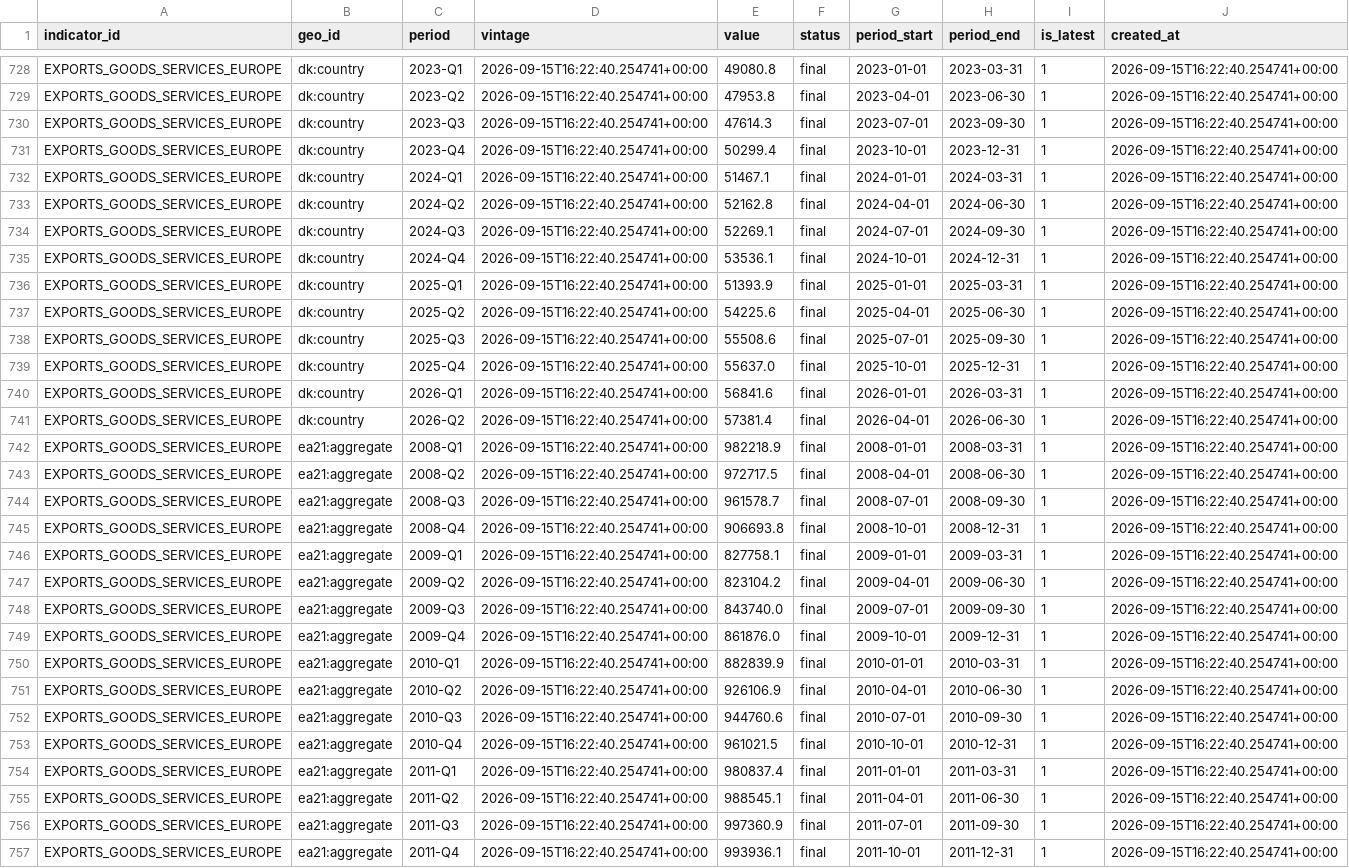
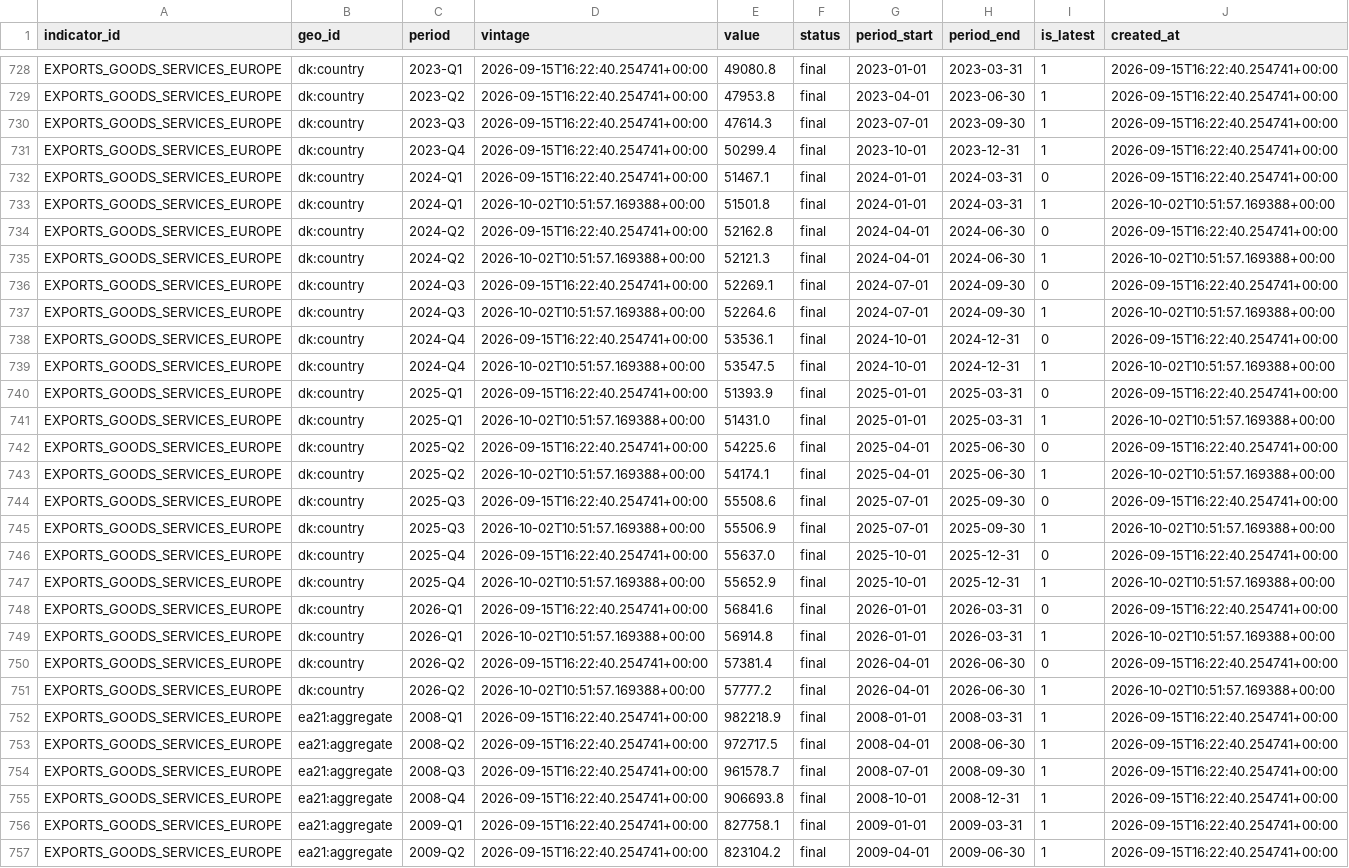
Before and after one commit to mdruszcz/belgian-macro-pipeline, a CSV file: data/international/EXPORTS_GOODS_SERVICES_EUROPE.csv, drawn as a sheet; only a part is shown, gaps mark what is left out; the shorter side is filled out with more unchanged rows.

```diff
--- a/data/international/EXPORTS_GOODS_SERVICES_EUROPE.csv
+++ b/data/international/EXPORTS_GOODS_SERVICES_EUROPE.csv
@@ -731,12 +731,22 @@ EXPORTS_GOODS_SERVICES_EUROPE,dk:country,2023-Q3,2026-09-15T16:22:40.254741+00:0
 EXPORTS_GOODS_SERVICES_EUROPE,dk:country,2023-Q4,2026-09-15T16:22:40.254741+00:00,50299.4,final,2023-10-01,2023-12-31,1,2026-09-15T16:22:40.254741+00:00
-EXPORTS_GOODS_SERVICES_EUROPE,dk:country,2024-Q1,2026-09-15T16:22:40.254741+00:00,51467.1,final,2024-01-01,2024-03-31,1,2026-09-15T16:22:40.254741+00:00
-EXPORTS_GOODS_SERVICES_EUROPE,dk:country,2024-Q2,2026-09-15T16:22:40.254741+00:00,52162.8,final,2024-04-01,2024-06-30,1,2026-09-15T16:22:40.254741+00:00
-EXPORTS_GOODS_SERVICES_EUROPE,dk:country,2024-Q3,2026-09-15T16:22:40.254741+00:00,52269.1,final,2024-07-01,2024-09-30,1,2026-09-15T16:22:40.254741+00:00
-EXPORTS_GOODS_SERVICES_EUROPE,dk:country,2024-Q4,2026-09-15T16:22:40.254741+00:00,53536.1,final,2024-10-01,2024-12-31,1,2026-09-15T16:22:40.254741+00:00
-EXPORTS_GOODS_SERVICES_EUROPE,dk:country,2025-Q1,2026-09-15T16:22:40.254741+00:00,51393.9,final,2025-01-01,2025-03-31,1,2026-09-15T16:22:40.254741+00:00
-EXPORTS_GOODS_SERVICES_EUROPE,dk:country,2025-Q2,2026-09-15T16:22:40.254741+00:00,54225.6,final,2025-04-01,2025-06-30,1,2026-09-15T16:22:40.254741+00:00
-EXPORTS_GOODS_SERVICES_EUROPE,dk:country,2025-Q3,2026-09-15T16:22:40.254741+00:00,55508.6,final,2025-07-01,2025-09-30,1,2026-09-15T16:22:40.254741+00:00
-EXPORTS_GOODS_SERVICES_EUROPE,dk:country,2025-Q4,2026-09-15T16:22:40.254741+00:00,55637.0,final,2025-10-01,2025-12-31,1,2026-09-15T16:22:40.254741+00:00
-EXPORTS_GOODS_SERVICES_EUROPE,dk:country,2026-Q1,2026-09-15T16:22:40.254741+00:00,56841.6,final,2026-01-01,2026-03-31,1,2026-09-15T16:22:40.254741+00:00
-EXPORTS_GOODS_SERVICES_EUROPE,dk:country,2026-Q2,2026-09-15T16:22:40.254741+00:00,57381.4,final,2026-04-01,2026-06-30,1,2026-09-15T16:22:40.254741+00:00
+EXPORTS_GOODS_SERVICES_EUROPE,dk:country,2024-Q1,2026-09-15T16:22:40.254741+00:00,51467.1,final,2024-01-01,2024-03-31,0,2026-09-15T16:22:40.254741+00:00
+EXPORTS_GOODS_SERVICES_EUROPE,dk:country,2024-Q1,2026-10-02T10:51:57.169388+00:00,51501.8,final,2024-01-01,2024-03-31,1,2026-10-02T10:51:57.169388+00:00
+EXPORTS_GOODS_SERVICES_EUROPE,dk:country,2024-Q2,2026-09-15T16:22:40.254741+00:00,52162.8,final,2024-04-01,2024-06-30,0,2026-09-15T16:22:40.254741+00:00
+EXPORTS_GOODS_SERVICES_EUROPE,dk:country,2024-Q2,2026-10-02T10:51:57.169388+00:00,52121.3,final,2024-04-01,2024-06-30,1,2026-10-02T10:51:57.169388+00:00
+EXPORTS_GOODS_SERVICES_EUROPE,dk:country,2024-Q3,2026-09-15T16:22:40.254741+00:00,52269.1,final,2024-07-01,2024-09-30,0,2026-09-15T16:22:40.254741+00:00
+EXPORTS_GOODS_SERVICES_EUROPE,dk:country,2024-Q3,2026-10-02T10:51:57.169388+00:00,52264.6,final,2024-07-01,2024-09-30,1,2026-10-02T10:51:57.169388+00:00
+EXPORTS_GOODS_SERVICES_EUROPE,dk:country,2024-Q4,2026-09-15T16:22:40.254741+00:00,53536.1,final,2024-10-01,2024-12-31,0,2026-09-15T16:22:40.254741+00:00
+EXPORTS_GOODS_SERVICES_EUROPE,dk:country,2024-Q4,2026-10-02T10:51:57.169388+00:00,53547.5,final,2024-10-01,2024-12-31,1,2026-10-02T10:51:57.169388+00:00
+EXPORTS_GOODS_SERVICES_EUROPE,dk:country,2025-Q1,2026-09-15T16:22:40.254741+00:00,51393.9,final,2025-01-01,2025-03-31,0,2026-09-15T16:22:40.254741+00:00
+EXPORTS_GOODS_SERVICES_EUROPE,dk:country,2025-Q1,2026-10-02T10:51:57.169388+00:00,51431.0,final,2025-01-01,2025-03-31,1,2026-10-02T10:51:57.169388+00:00
+EXPORTS_GOODS_SERVICES_EUROPE,dk:country,2025-Q2,2026-09-15T16:22:40.254741+00:00,54225.6,final,2025-04-01,2025-06-30,0,2026-09-15T16:22:40.254741+00:00
+EXPORTS_GOODS_SERVICES_EUROPE,dk:country,2025-Q2,2026-10-02T10:51:57.169388+00:00,54174.1,final,2025-04-01,2025-06-30,1,2026-10-02T10:51:57.169388+00:00
+EXPORTS_GOODS_SERVICES_EUROPE,dk:country,2025-Q3,2026-09-15T16:22:40.254741+00:00,55508.6,final,2025-07-01,2025-09-30,0,2026-09-15T16:22:40.254741+00:00
+EXPORTS_GOODS_SERVICES_EUROPE,dk:country,2025-Q3,2026-10-02T10:51:57.169388+00:00,55506.9,final,2025-07-01,2025-09-30,1,2026-10-02T10:51:57.169388+00:00
+EXPORTS_GOODS_SERVICES_EUROPE,dk:country,2025-Q4,2026-09-15T16:22:40.254741+00:00,55637.0,final,2025-10-01,2025-12-31,0,2026-09-15T16:22:40.254741+00:00
+EXPORTS_GOODS_SERVICES_EUROPE,dk:country,2025-Q4,2026-10-02T10:51:57.169388+00:00,55652.9,final,2025-10-01,2025-12-31,1,2026-10-02T10:51:57.169388+00:00
+EXPORTS_GOODS_SERVICES_EUROPE,dk:country,2026-Q1,2026-09-15T16:22:40.254741+00:00,56841.6,final,2026-01-01,2026-03-31,0,2026-09-15T16:22:40.254741+00:00
+EXPORTS_GOODS_SERVICES_EUROPE,dk:country,2026-Q1,2026-10-02T10:51:57.169388+00:00,56914.8,final,2026-01-01,2026-03-31,1,2026-10-02T10:51:57.169388+00:00
+EXPORTS_GOODS_SERVICES_EUROPE,dk:country,2026-Q2,2026-09-15T16:22:40.254741+00:00,57381.4,final,2026-04-01,2026-06-30,0,2026-09-15T16:22:40.254741+00:00
+EXPORTS_GOODS_SERVICES_EUROPE,dk:country,2026-Q2,2026-10-02T10:51:57.169388+00:00,57777.2,final,2026-04-01,2026-06-30,1,2026-10-02T10:51:57.169388+00:00
 EXPORTS_GOODS_SERVICES_EUROPE,ea21:aggregate,2008-Q1,2026-09-15T16:22:40.254741+00:00,982218.9,final,2008-01-01,2008-03-31,1,2026-09-15T16:22:40.254741+00:00
```
Also changed, not shown: data/belgian_forecasts.csv, data/international/GDP_VOLUME_EUROPE.csv, 6 other files.
